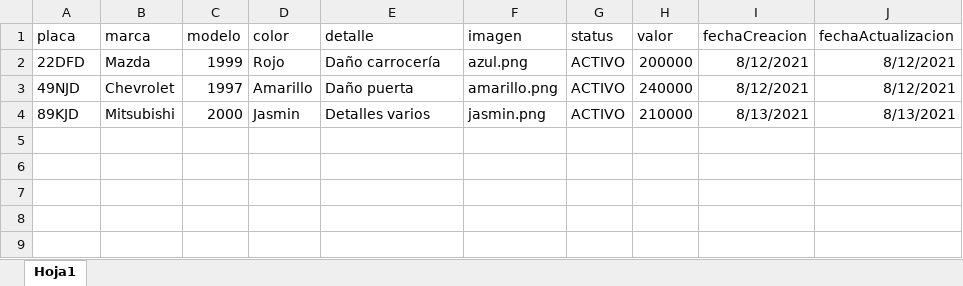
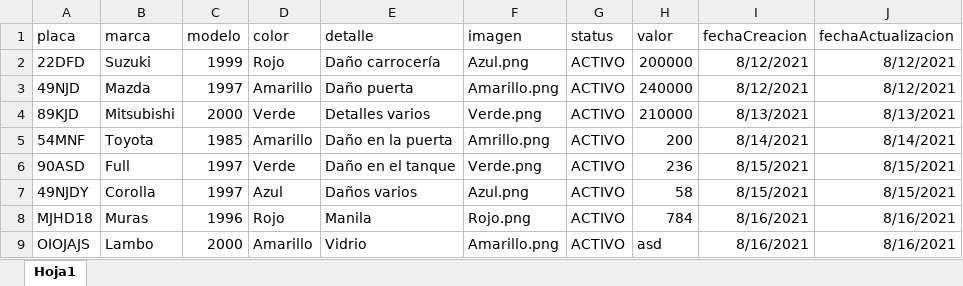
Before and after one commit to ronald1704/prueba-tecnica, an Excel workbook: files/excel prueba.xlsx, sheet Hoja1, drawn as a sheet; values as stored, in another font and other column widths than the file's, no borders; the diff names each change by its address in the sheet, - before the commit and + after, or states it on an @@ line.

Commit message:
Add Validaciones vehiculoExcel y permisos según el rol

```diff
--- a/files/excel prueba.xlsx (sheet Hoja1)
+++ b/files/excel prueba.xlsx (sheet Hoja1)
-B2 (marca): Mazda
+B2 (marca): Suzuki
-F2 (imagen): azul.png
+F2 (imagen): Azul.png
-B3 (marca): Chevrolet
+B3 (marca): Mazda
-F3 (imagen): amarillo.png
+F3 (imagen): Amarillo.png
-D4 (color): Jasmin
+D4 (color): Verde
-F4 (imagen): jasmin.png
+F4 (imagen): Verde.png
+row 5: 54MNF | Toyota | 1985 | Amarillo | Daño en la puerta | Amrillo.png | ACTIVO | 200 | 8/14/2021 | 8/14/2021
+row 6: 90ASD | Full | 1997 | Verde | Daño en el tanque | Verde.png | ACTIVO | 236 | 8/15/2021 | 8/15/2021
+row 7: 49NJDY | Corolla | 1997 | Azul | Daños varios | Azul.png | ACTIVO | 58 | 8/15/2021 | 8/15/2021
+row 8: MJHD18 | Muras | 1996 | Rojo | Manila | Rojo.png | ACTIVO | 784 | 8/16/2021 | 8/16/2021
+row 9: OIOJAJS | Lambo | 2000 | Amarillo | Vidrio | Amarillo.png | ACTIVO | asd | 8/16/2021 | 8/16/2021
```
Also changed, not shown: 10 other files.
